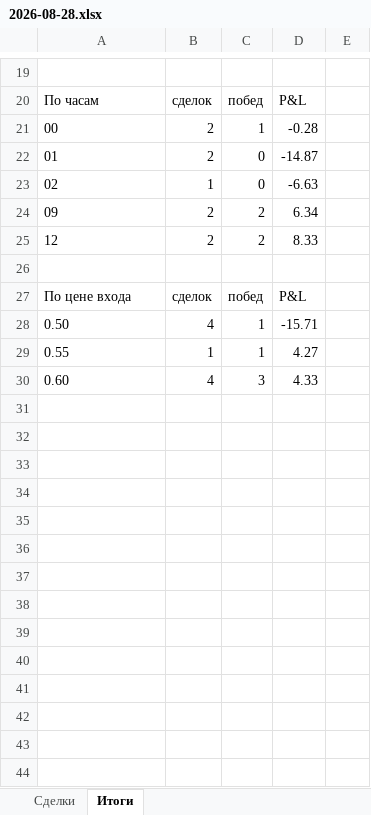
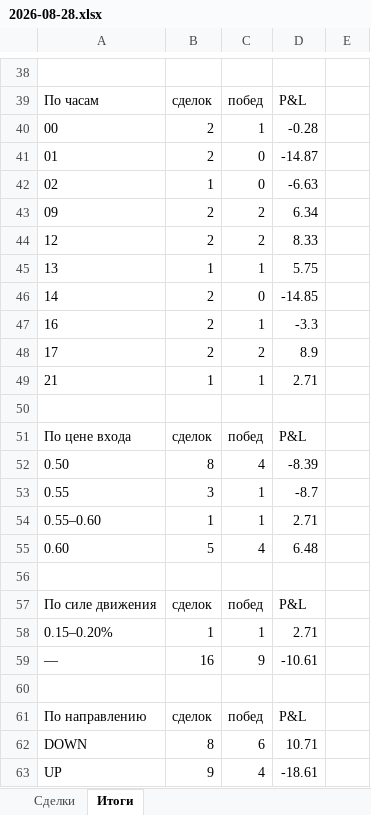
Before and after one commit to n85t594ht5-creator/polybot, an Excel workbook: reports/2026-08-28.xlsx, sheet Итоги, drawn as a sheet; only a part is shown, gaps mark what is left out; values as stored, in another font and other column widths than the file's, no borders; removed rows and columns are numbered as before the commit, all else as after; the diff covers the shown part only; the diff names each change by its address in the sheet, - before the commit and + after, or states it on an @@ line.

```diff
--- a/reports/2026-08-28.xlsx (sheet Итоги)
+++ b/reports/2026-08-28.xlsx (sheet Итоги)
+row 45: 13 | 1 | 1 | 5.75
+row 46: 14 | 2 | 0 | -14.85
+row 47: 16 | 2 | 1 | -3.3
+row 48: 17 | 2 | 2 | 8.9
+row 49: 21 | 1 | 1 | 2.71
-row 28: 0.50 | 4 | 1 | -15.71
+row 52: 0.50 | 8 | 4 | -8.39
-B53: 1
+B53: 3
-D53: 4.27
+D53: -8.7
+row 54: 0.55–0.60 | 1 | 1 | 2.71
+row 55: 0.60 | 5 | 4 | 6.48
-row 56: 0.60 | 4 | 3 | 4.33
+row 56: (empty)
+row 57: По силе движения | сделок | побед | P&L
+row 58: 0.15–0.20% | 1 | 1 | 2.71
+row 59: — | 16 | 9 | -10.61
+row 60: (empty)
+row 61: По направлению | сделок | побед | P&L
+row 62: DOWN | 8 | 6 | 10.71
+row 63: UP | 9 | 4 | -18.61
```
Also changed, not shown: 23 added rows, 4 removed rows and 9 edited cells elsewhere in this sheet, sheet Сделки, 4 other files.
